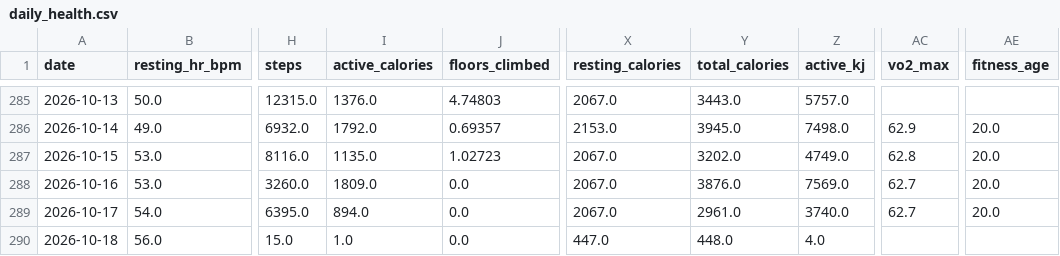
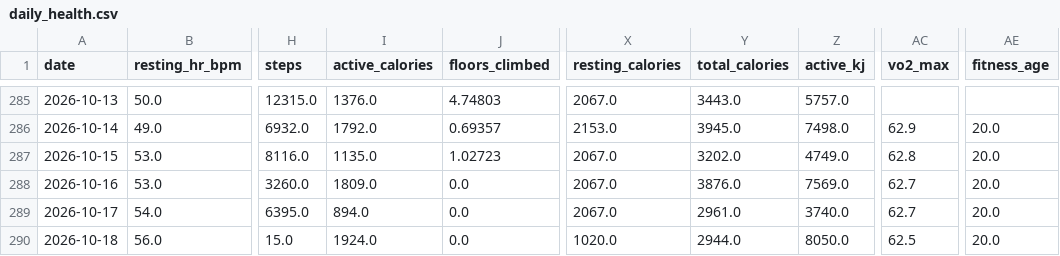
Before and after one commit to esquiremurphington/training-data, a CSV file: daily_health.csv, drawn as a sheet; only a part is shown, gaps mark what is left out; the diff names each change by its address in the sheet, - before the commit and + after, or states it on an @@ line.

Commit message:
sync Daily Health — 2026-10-18 05:01 UTC

```diff
--- a/daily_health.csv
+++ b/daily_health.csv
-I290 (active_calories): 1.0
+I290 (active_calories): 1924.0
-X290 (resting_calories): 447.0
+X290 (resting_calories): 1020.0
-Y290 (total_calories): 448.0
+Y290 (total_calories): 2944.0
-Z290 (active_kj): 4.0
+Z290 (active_kj): 8050.0
-AC290 (vo2_max): (empty)
+AC290 (vo2_max): 62.5
-AE290 (fitness_age): (empty)
+AE290 (fitness_age): 20.0
```
